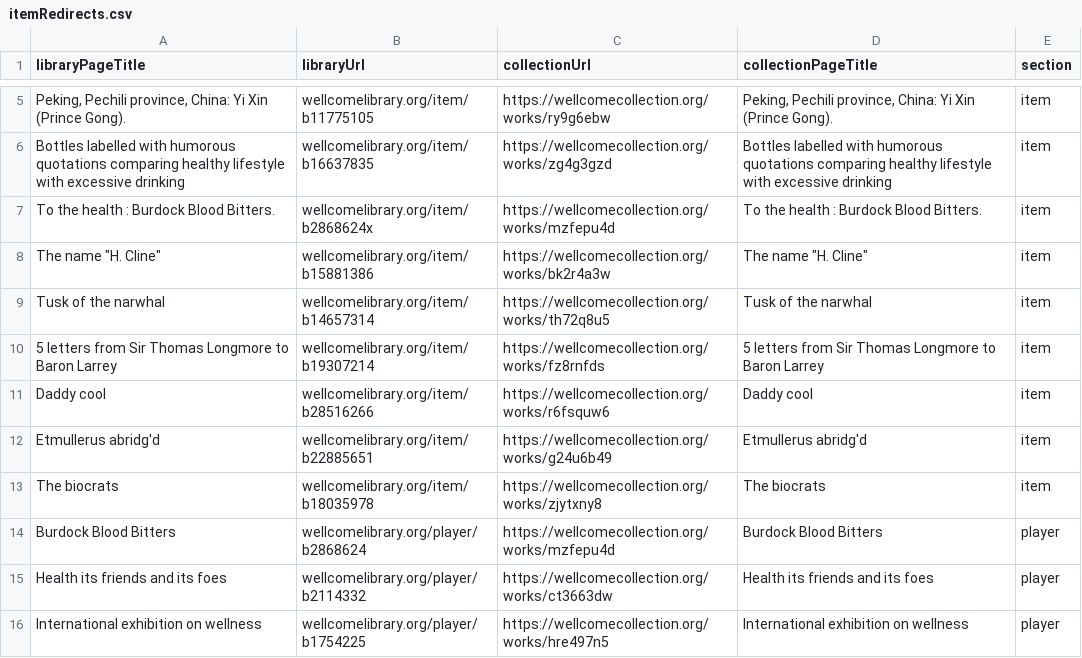
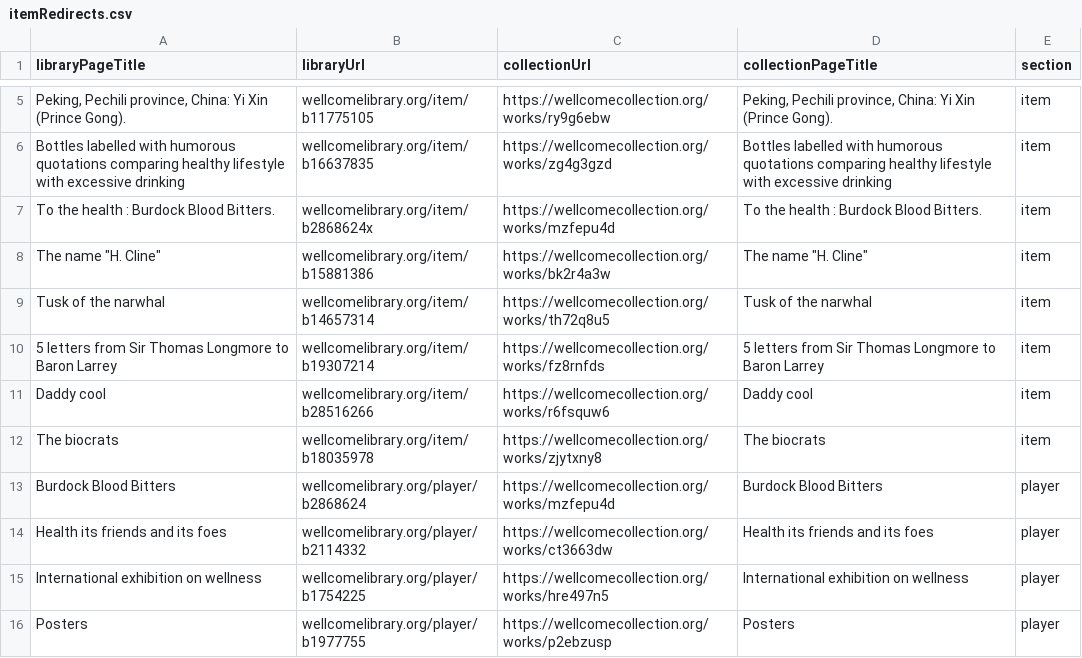
Before and after one commit to wellcomecollection/wellcomelibrary.org, a CSV file: edge-lambda/src/csvFixtures/itemRedirects.csv, drawn as a sheet; only a part is shown, gaps mark what is left out; the shorter side is filled out with more unchanged rows; the diff names each change by its address in the sheet, - before the commit and + after, or states it on an @@ line.

Commit message:
Remove test for a bib that was legitimately suppressed

```diff
--- a/edge-lambda/src/csvFixtures/itemRedirects.csv
+++ b/edge-lambda/src/csvFixtures/itemRedirects.csv
-row 12: Etmullerus abridg'd | wellcomelibrary.org/item/b22885651 | https://wellcomecollection.org/works/g24u6b49 | Etmullerus abridg'd | item
```
